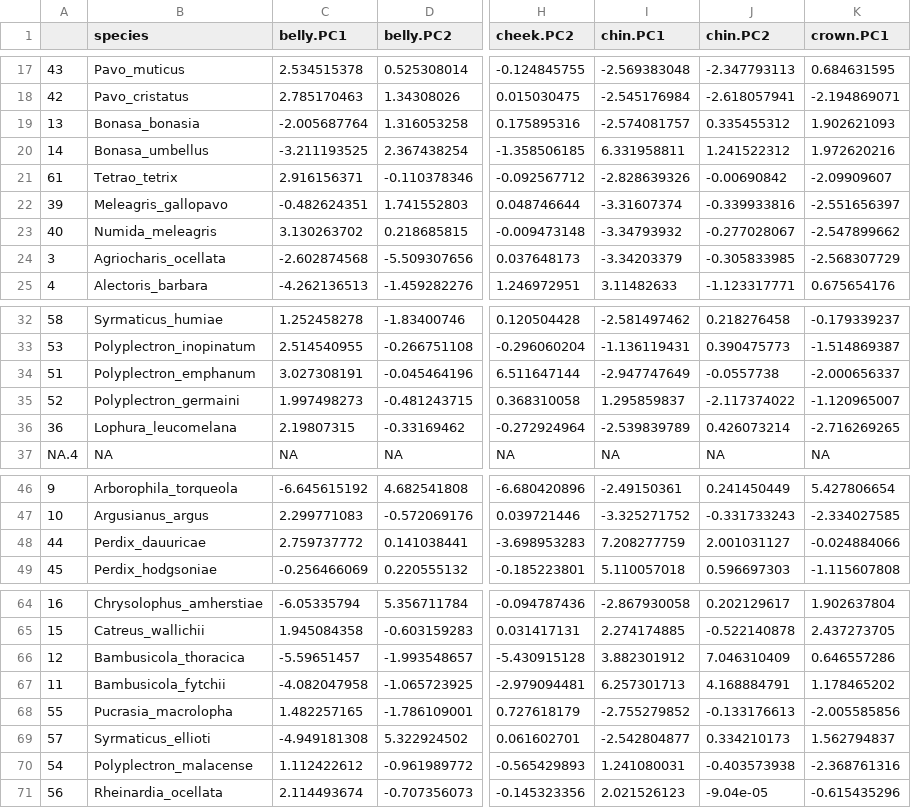
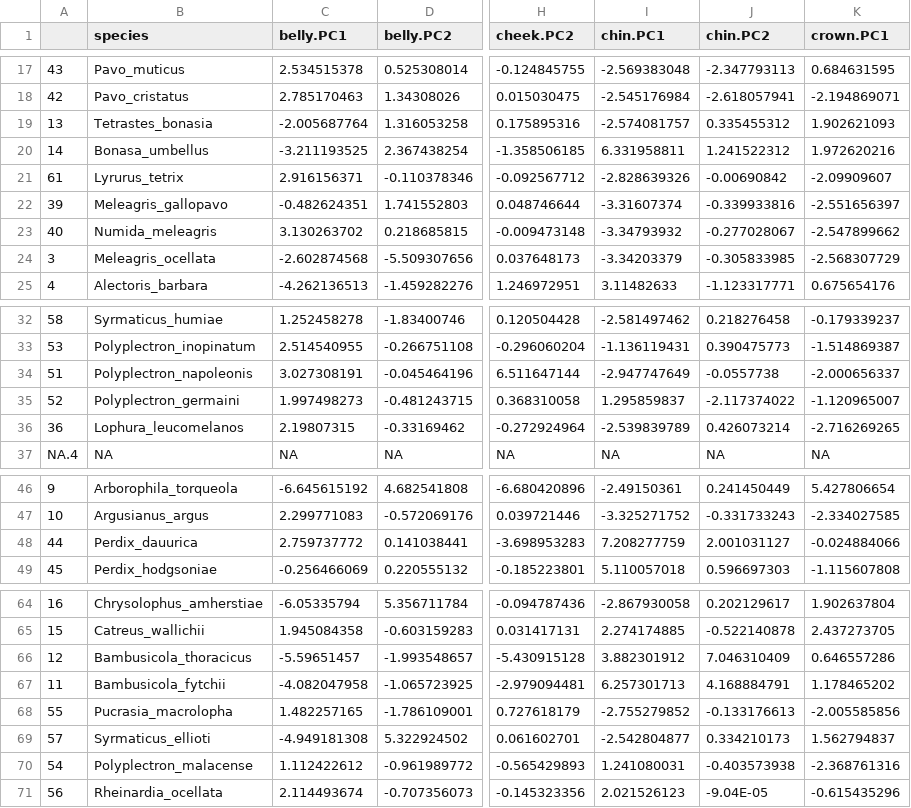
Before and after one commit to meganwatts15/weapons_and_ornaments, a CSV file: correct_names/3_o_galliformes.csv, drawn as a sheet; only a part is shown, gaps mark what is left out; the diff covers the shown part only; the diff names each change by its address in the sheet, - before the commit and + after, or states it on an @@ line.

```diff
--- a/correct_names/3_o_galliformes.csv
+++ b/correct_names/3_o_galliformes.csv
-B19 (species): Bonasa_bonasia
+B19 (species): Tetrastes_bonasia
-B21 (species): Tetrao_tetrix
+B21 (species): Lyrurus_tetrix
-B24 (species): Agriocharis_ocellata
+B24 (species): Meleagris_ocellata
-B34 (species): Polyplectron_emphanum
+B34 (species): Polyplectron_napoleonis
-B36 (species): Lophura_leucomelana
+B36 (species): Lophura_leucomelanos
-B48 (species): Perdix_dauuricae
+B48 (species): Perdix_dauurica
-B66 (species): Bambusicola_thoracica
+B66 (species): Bambusicola_thoracicus
-J71 (chin.PC2): -9.04e-05
+J71 (chin.PC2): -9.04E-05
```
Also changed, not shown: 1 edited cell elsewhere in this file, correct_names/1_o_bat.csv, correct_names/1_w_carnivore.csv, 17 other files.
